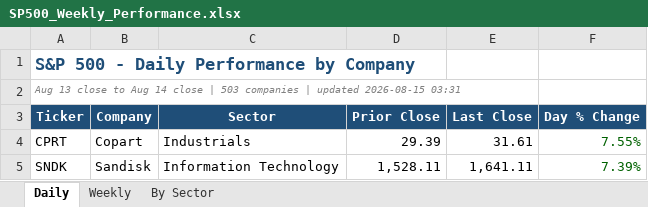
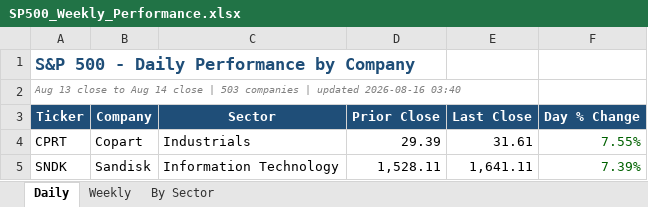
Before and after one commit to loganday2018-svg/sp500-dashboard, an Excel workbook: SP500_Weekly_Performance.xlsx, sheet Daily, drawn as a sheet; only a part is shown; values as stored, in another font and other column widths than the file's, no borders; the diff names each change by its address in the sheet, - before the commit and + after, or states it on an @@ line.

```diff
--- a/SP500_Weekly_Performance.xlsx (sheet Daily)
+++ b/SP500_Weekly_Performance.xlsx (sheet Daily)
-A2 (Ticker): …| updated 2026-08-15 03:31
+A2 (Ticker): …| updated 2026-08-16 03:40
```
Also changed, not shown: sheet Weekly, sheet By Sector, 1 other file.
